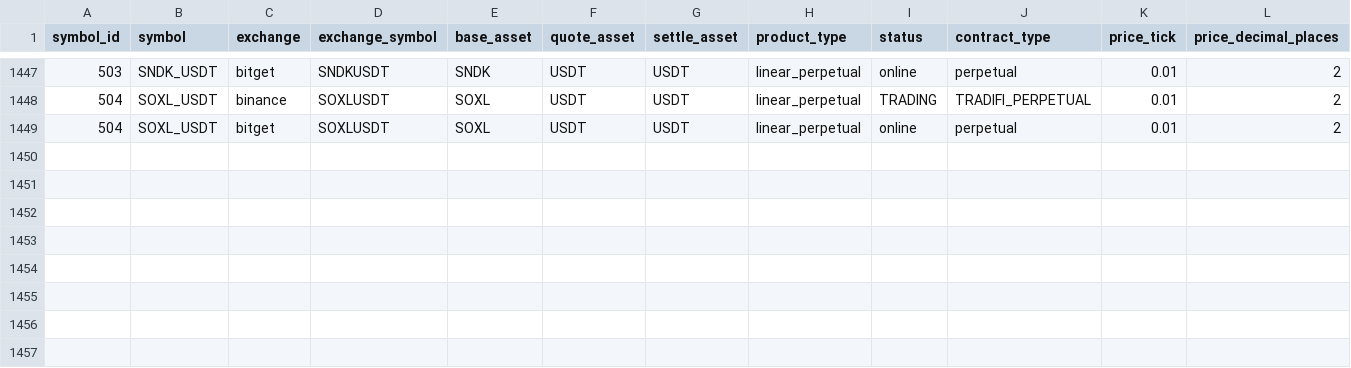
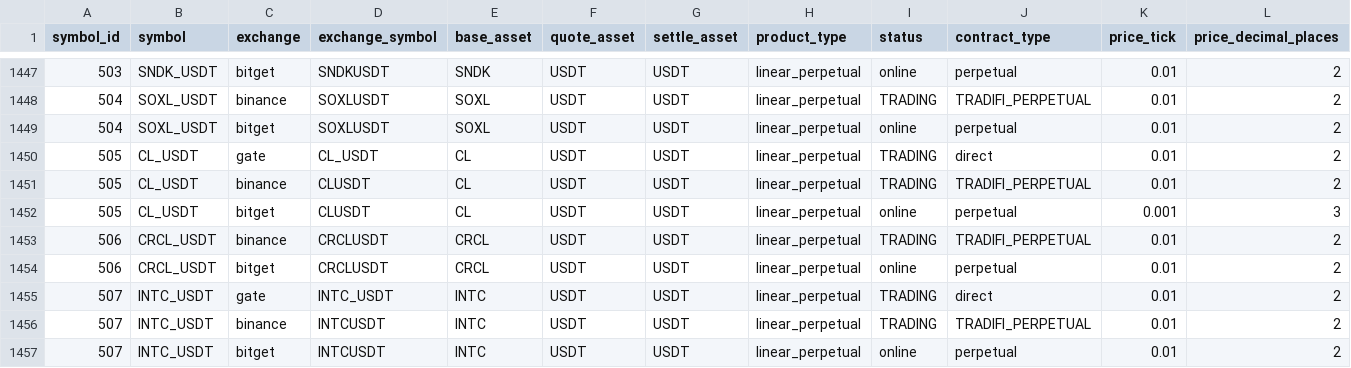
Before and after one commit to liuxiang9884/aquila, a CSV file: config/instruments/usdt_future_universe.csv, drawn as a sheet; only a part is shown, gaps mark what is left out; rows hold the shown columns only; the diff names each change by its address in the sheet, - before the commit and + after, or states it on an @@ line.

Commit message:
Update live symbol catalog

```diff
--- a/config/instruments/usdt_future_universe.csv
+++ b/config/instruments/usdt_future_universe.csv
+row 1450: 505 | CL_USDT | gate | CL_USDT | CL | USDT | USDT | linear_perpetual | TRADING | direct | 0.01 | 2
+row 1451: 505 | CL_USDT | binance | CLUSDT | CL | USDT | USDT | linear_perpetual | TRADING | TRADIFI_PERPETUAL | 0.01 | 2
+row 1452: 505 | CL_USDT | bitget | CLUSDT | CL | USDT | USDT | linear_perpetual | online | perpetual | 0.001 | 3
+row 1453: 506 | CRCL_USDT | binance | CRCLUSDT | CRCL | USDT | USDT | linear_perpetual | TRADING | TRADIFI_PERPETUAL | 0.01 | 2
+row 1454: 506 | CRCL_USDT | bitget | CRCLUSDT | CRCL | USDT | USDT | linear_perpetual | online | perpetual | 0.01 | 2
+row 1455: 507 | INTC_USDT | gate | INTC_USDT | INTC | USDT | USDT | linear_perpetual | TRADING | direct | 0.01 | 2
+row 1456: 507 | INTC_USDT | binance | INTCUSDT | INTC | USDT | USDT | linear_perpetual | TRADING | TRADIFI_PERPETUAL | 0.01 | 2
+row 1457: 507 | INTC_USDT | bitget | INTCUSDT | INTC | USDT | USDT | linear_perpetual | online | perpetual | 0.01 | 2
```
Also changed, not shown: 1 other file.
